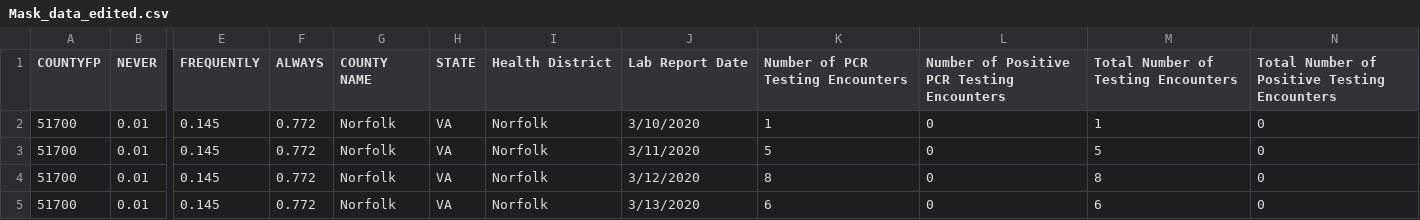
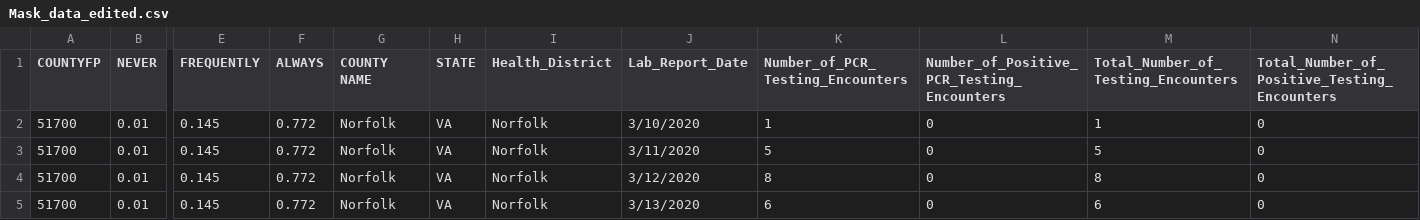
Before and after one commit to yasharavindra18/DataVizualization, a CSV file: Mask_data_edited.csv, drawn as a sheet; only a part is shown, gaps mark what is left out; the diff names each change by its address in the sheet, - before the commit and + after, or states it on an @@ line.

Commit message:
Update Mask_data_edited.csv

```diff
--- a/Mask_data_edited.csv
+++ b/Mask_data_edited.csv
-I1: Health District
+I1: Health_District
-J1: Lab Report Date
+J1: Lab_Report_Date
-K1: Number of PCR Testing Encounters
+K1: Number_of_PCR_Testing_Encounters
-L1: Number of Positive PCR Testing Encounters
+L1: Number_of_Positive_PCR_Testing_Encounters
-M1: Total Number of Testing Encounters
+M1: Total_Number_of_Testing_Encounters
-N1: Total Number of Positive Testing Encounters
+N1: Total_Number_of_Positive_Testing_Encounters
```
